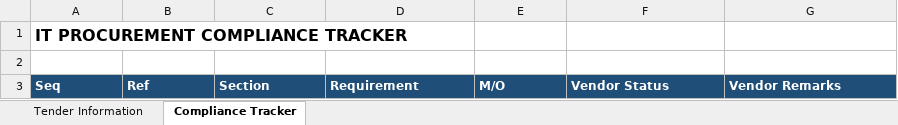
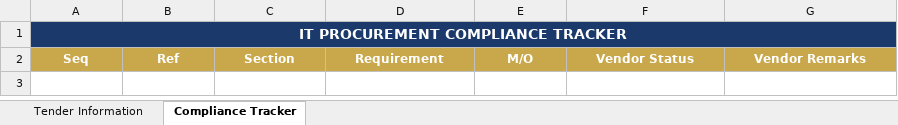
Before and after one commit to lipk-stack/purchasing-coach, an Excel workbook: samples/TENDER_TEMPLATE.xlsx, sheet Compliance Tracker, drawn as a sheet; values as stored, in another font and other column widths than the file's, no borders; table styles not drawn; removed rows and columns are numbered as before the commit, all else as after; the diff names each change by its address in the sheet, - before the commit and + after, or states it on an @@ line.

```diff
--- a/samples/TENDER_TEMPLATE.xlsx (sheet Compliance Tracker)
+++ b/samples/TENDER_TEMPLATE.xlsx (sheet Compliance Tracker)
@@ A1 alignment: left → center, fill: none → #1B3A6B, text colour: black → #FFFFFF, text size: smaller @@
+A1:G1 merged
-row 2: (empty)
@@ A2:G2 fill: #1F4E78 → #C9A84C, alignment: left → center @@
```
Also changed, not shown: sheet Tender Information, 7 other files.
